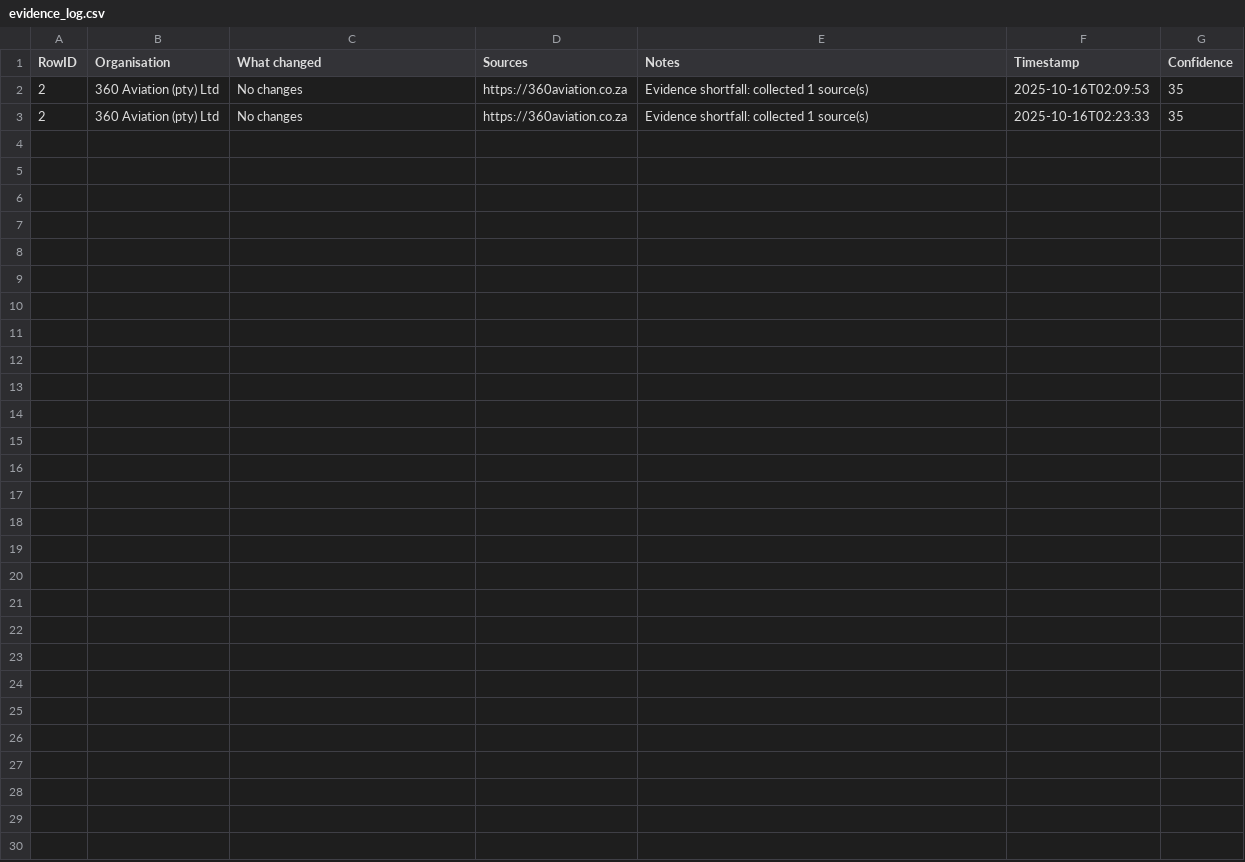
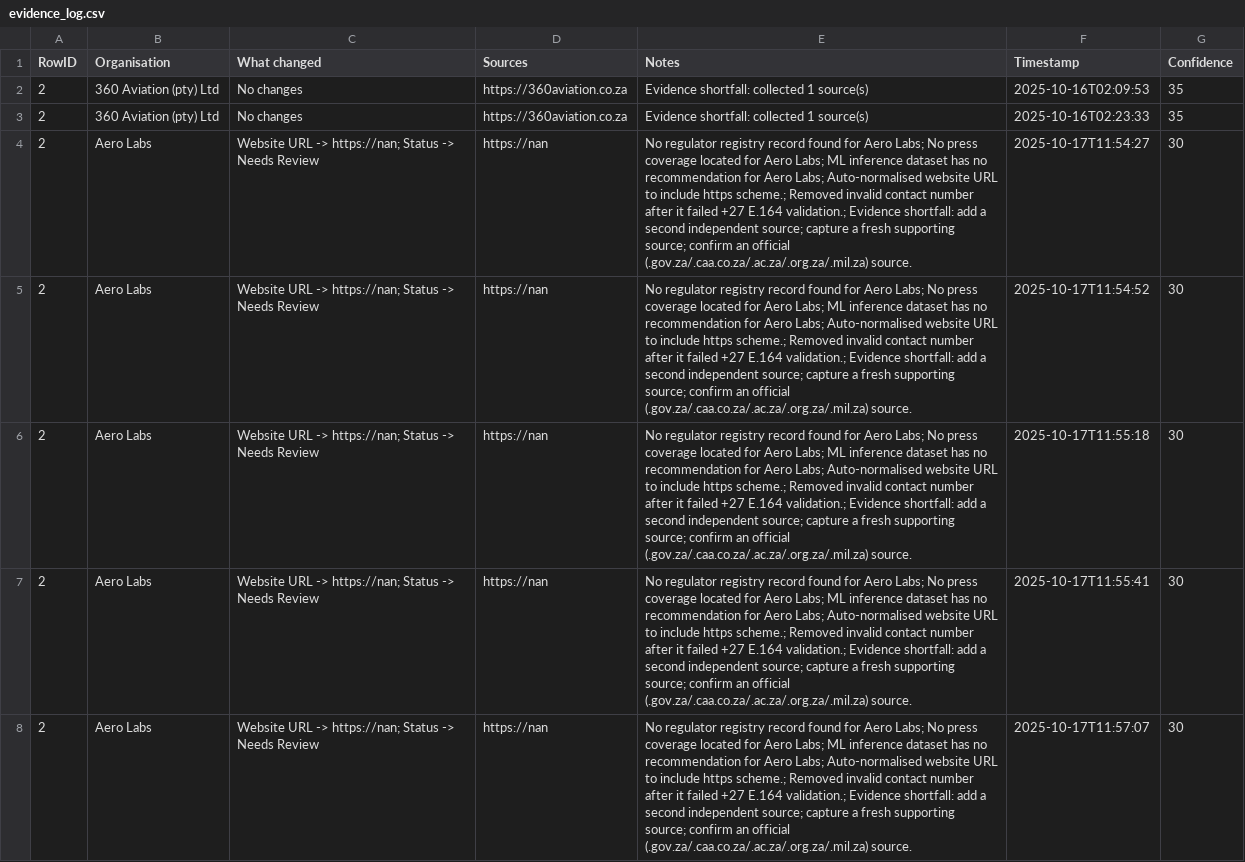
Before and after one commit to IAmJonoBo/watercrawl, a CSV file: data/interim/evidence_log.csv, drawn as a sheet; only a part is shown; the diff covers the shown part only.

```diff
--- a/data/interim/evidence_log.csv
+++ b/data/interim/evidence_log.csv
@@ -3 +3,6 @@ RowID,Organisation,What changed,Sources,Notes,Timestamp,Confidence
 2,360 Aviation (pty) Ltd,No changes,https://360aviation.co.za,Evidence shortfall: collected 1 source(s),2025-10-16T02:23:33,35
+2,Aero Labs,Website URL -> https://nan; Status -> Needs Review,https://nan,No regulator registry record found for Aero Labs; No press coverage located for Aero Labs; ML inference dataset has no recommendation for Aero Labs; Auto-normalised website URL to include https scheme.; Removed invalid contact number after it failed +27 E.164 validation.; Evidence shortfall: add a second independent source; capture a fresh supporting source; confirm an official (.gov.za/.caa.co.za/.ac.za/.org.za/.mil.za) source.,2025-10-17T11:54:27,30
+2,Aero Labs,Website URL -> https://nan; Status -> Needs Review,https://nan,No regulator registry record found for Aero Labs; No press coverage located for Aero Labs; ML inference dataset has no recommendation for Aero Labs; Auto-normalised website URL to include https scheme.; Removed invalid contact number after it failed +27 E.164 validation.; Evidence shortfall: add a second independent source; capture a fresh supporting source; confirm an official (.gov.za/.caa.co.za/.ac.za/.org.za/.mil.za) source.,2025-10-17T11:54:52,30
+2,Aero Labs,Website URL -> https://nan; Status -> Needs Review,https://nan,No regulator registry record found for Aero Labs; No press coverage located for Aero Labs; ML inference dataset has no recommendation for Aero Labs; Auto-normalised website URL to include https scheme.; Removed invalid contact number after it failed +27 E.164 validation.; Evidence shortfall: add a second independent source; capture a fresh supporting source; confirm an official (.gov.za/.caa.co.za/.ac.za/.org.za/.mil.za) source.,2025-10-17T11:55:18,30
+2,Aero Labs,Website URL -> https://nan; Status -> Needs Review,https://nan,No regulator registry record found for Aero Labs; No press coverage located for Aero Labs; ML inference dataset has no recommendation for Aero Labs; Auto-normalised website URL to include https scheme.; Removed invalid contact number after it failed +27 E.164 validation.; Evidence shortfall: add a second independent source; capture a fresh supporting source; confirm an official (.gov.za/.caa.co.za/.ac.za/.org.za/.mil.za) source.,2025-10-17T11:55:41,30
+2,Aero Labs,Website URL -> https://nan; Status -> Needs Review,https://nan,No regulator registry record found for Aero Labs; No press coverage located for Aero Labs; ML inference dataset has no recommendation for Aero Labs; Auto-normalised website URL to include https scheme.; Removed invalid contact number after it failed +27 E.164 validation.; Evidence shortfall: add a second independent source; capture a fresh supporting source; confirm an official (.gov.za/.caa.co.za/.ac.za/.org.za/.mil.za) source.,2025-10-17T11:57:07,30
```
Also changed, not shown: 4 added rows elsewhere in this file, 28 other files.
